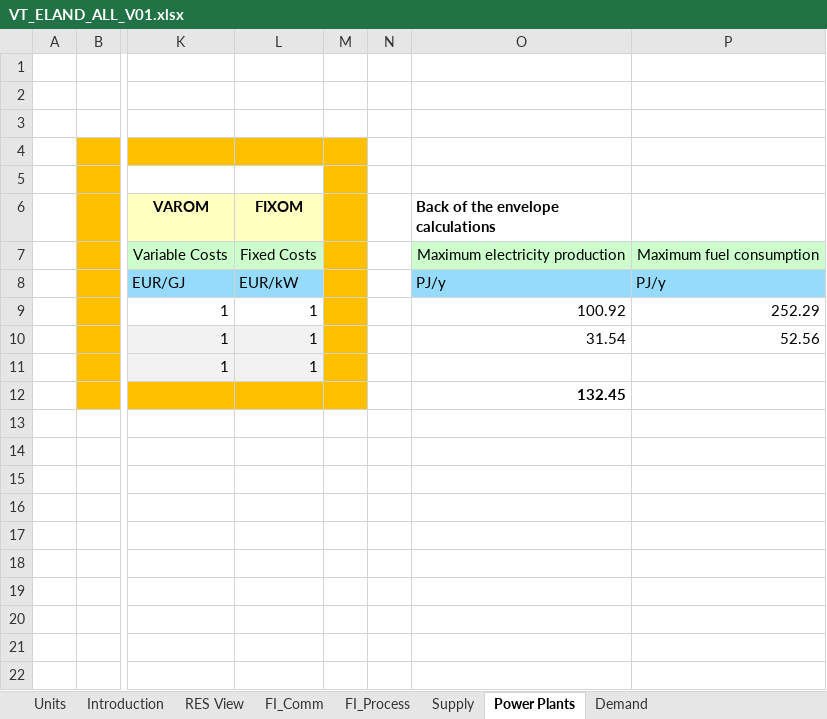
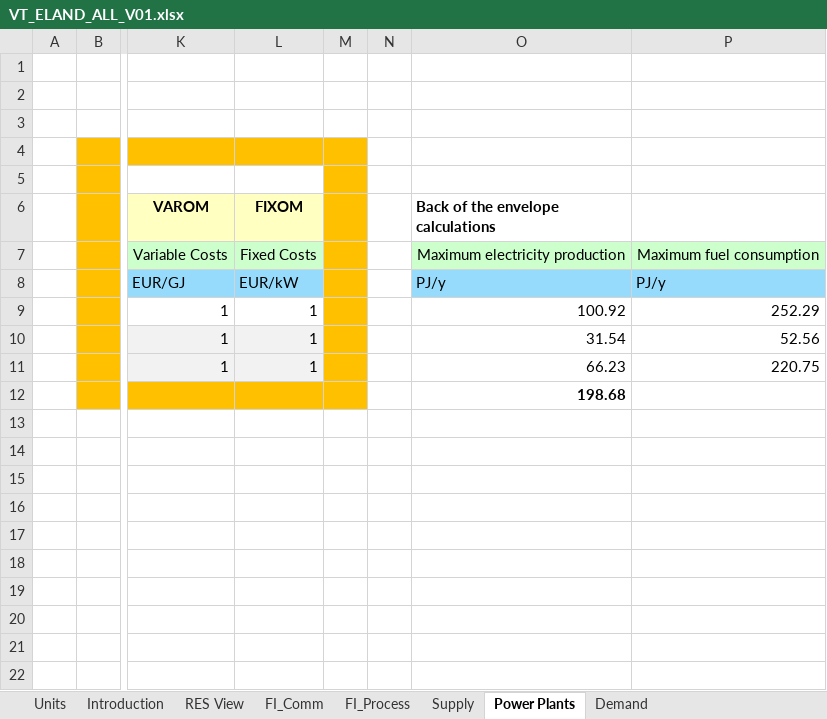
Before and after one commit to galalorenzo9/IERP, an Excel workbook: VT_ELAND_ALL_V01.xlsx, sheet Power Plants, drawn as a sheet; only a part is shown, gaps mark what is left out; values as stored, in another font and other column widths than the file's, no borders; charts and pictures not drawn; the diff names each change by its address in the sheet, - before the commit and + after, or states it on an @@ line.

Commit message:
Add files via upload

```diff
--- a/VT_ELAND_ALL_V01.xlsx (sheet Power Plants)
+++ b/VT_ELAND_ALL_V01.xlsx (sheet Power Plants)
-O11: (empty)
+O11: 66.23
-P11: (empty)
+P11: 220.75
-O12: 132.45
+O12: 198.68
```
Also changed, not shown: sheet Demand.
